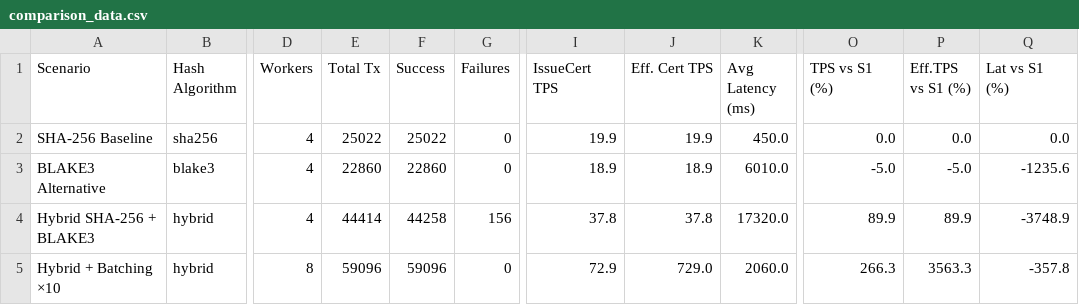
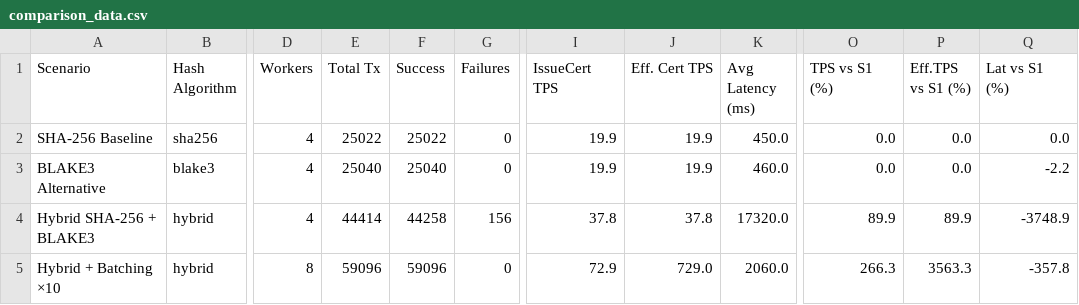
Before and after one commit to NawalAlragwi/fabricNew, a CSV file: results/final_comparison/comparison_data.csv, drawn as a sheet; only a part is shown, gaps mark what is left out; the diff names each change by its address in the sheet, - before the commit and + after, or states it on an @@ line.

Commit message:
feat(results): BCMS 4-scenario benchmark results [20260505_010320]

```diff
--- a/results/final_comparison/comparison_data.csv
+++ b/results/final_comparison/comparison_data.csv
-E3 (Total Tx): 22860
+E3 (Total Tx): 25040
-F3 (Success): 22860
+F3 (Success): 25040
-I3 (IssueCert TPS): 18.9
+I3 (IssueCert TPS): 19.9
-J3 (Eff. Cert TPS): 18.9
+J3 (Eff. Cert TPS): 19.9
-K3 (Avg Latency (ms)): 6010.0
+K3 (Avg Latency (ms)): 460.0
-O3 (TPS vs S1 (%)): -5.0
+O3 (TPS vs S1 (%)): 0.0
-P3 (Eff.TPS vs S1 (%)): -5.0
+P3 (Eff.TPS vs S1 (%)): 0.0
-Q3 (Lat vs S1 (%)): -1235.6
+Q3 (Lat vs S1 (%)): -2.2
```
Also changed, not shown: results/final_comparison/per_operation_data.csv, 12 other files.
